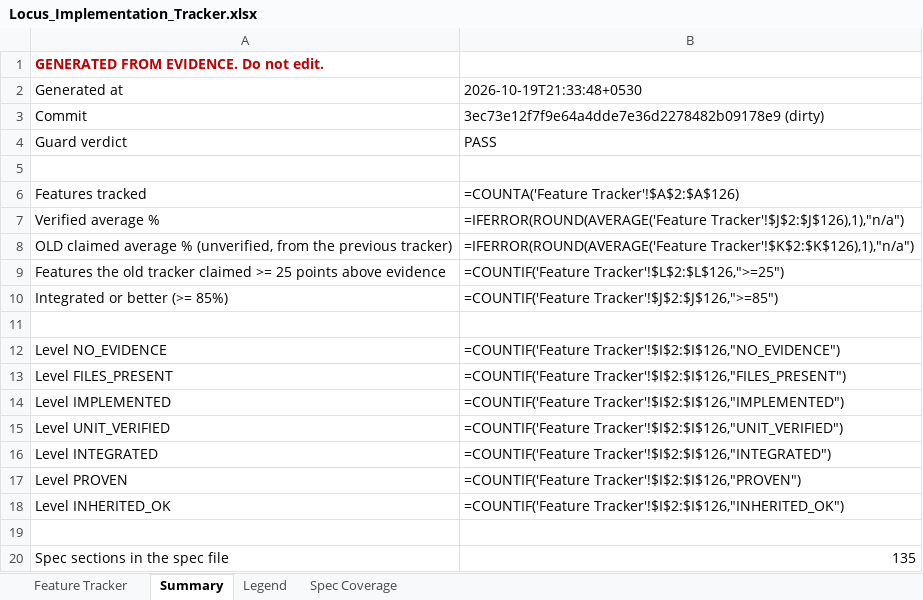
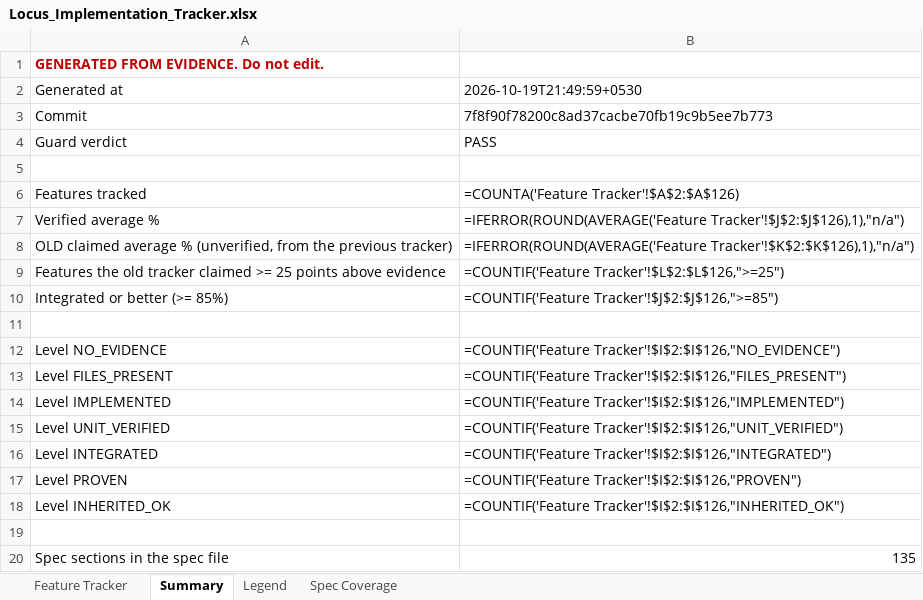
Before and after one commit to Shivamxp23/Locus-OS, an Excel workbook: .keysndocs/Documentation/Implementation Plans/Implementation Report/Locus_Implementation_Tracker.xlsx, sheet Summary, drawn as a sheet; values as stored, in another font and other column widths than the file's, no borders; formulas without a stored value are shown as written; the diff names each change by its address in the sheet, - before the commit and + after, or states it on an @@ line.

```diff
--- a/.keysndocs/Documentation/Implementation Plans/Implementation Report/Locus_Implementation_Tracker.xlsx (sheet Summary)
+++ b/.keysndocs/Documentation/Implementation Plans/Implementation Report/Locus_Implementation_Tracker.xlsx (sheet Summary)
-B2: 2026-10-19T21:33:48+0530
+B2: 2026-10-19T21:49:59+0530
-B3: 3ec73e12f7f9e64a4dde7e36d2278482b09178e9 (dirty)
+B3: 7f8f90f78200c8ad37cacbe70fb19c9b5ee7b773
```
Also changed, not shown: sheet Feature Tracker, 3 other files.
